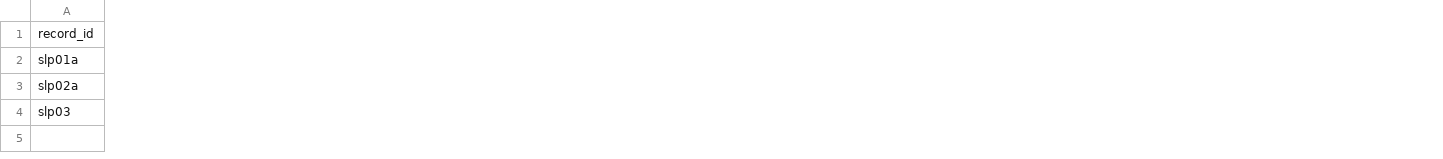
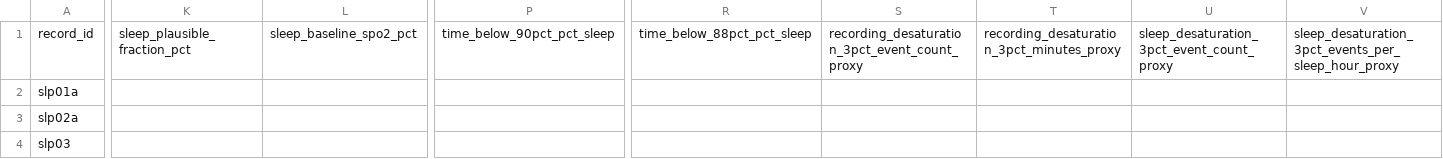
Before and after one commit to Yikuan-Yan/Physiological-Signal-Analysis, a CSV file: results/mit_bih_psg/pilot_oxygen_metrics.csv, drawn as a sheet; only a part is shown, gaps mark what is left out; the diff covers the shown part only; the diff names each change by its address in the sheet, - before the commit and + after, or states it on an @@ line.

```diff
--- a/results/mit_bih_psg/pilot_oxygen_metrics.csv
+++ b/results/mit_bih_psg/pilot_oxygen_metrics.csv
+column K, row 1: sleep_plausible_fraction_pct
+column L, row 1: sleep_baseline_spo2_pct
+column P, row 1: time_below_90pct_pct_sleep
+column R, row 1: time_below_88pct_pct_sleep
+column S, row 1: recording_desaturation_3pct_event_count_proxy
+column T, row 1: recording_desaturation_3pct_minutes_proxy
+column U, row 1: sleep_desaturation_3pct_event_count_proxy
+column V, row 1: sleep_desaturation_3pct_events_per_sleep_hour_proxy
```
Also changed, not shown: 6 added columns elsewhere in this file, results/mit_bih_psg/all_record_channel_quality.csv, results/mit_bih_psg/all_record_oxygen_metrics.csv, 35 other files.
